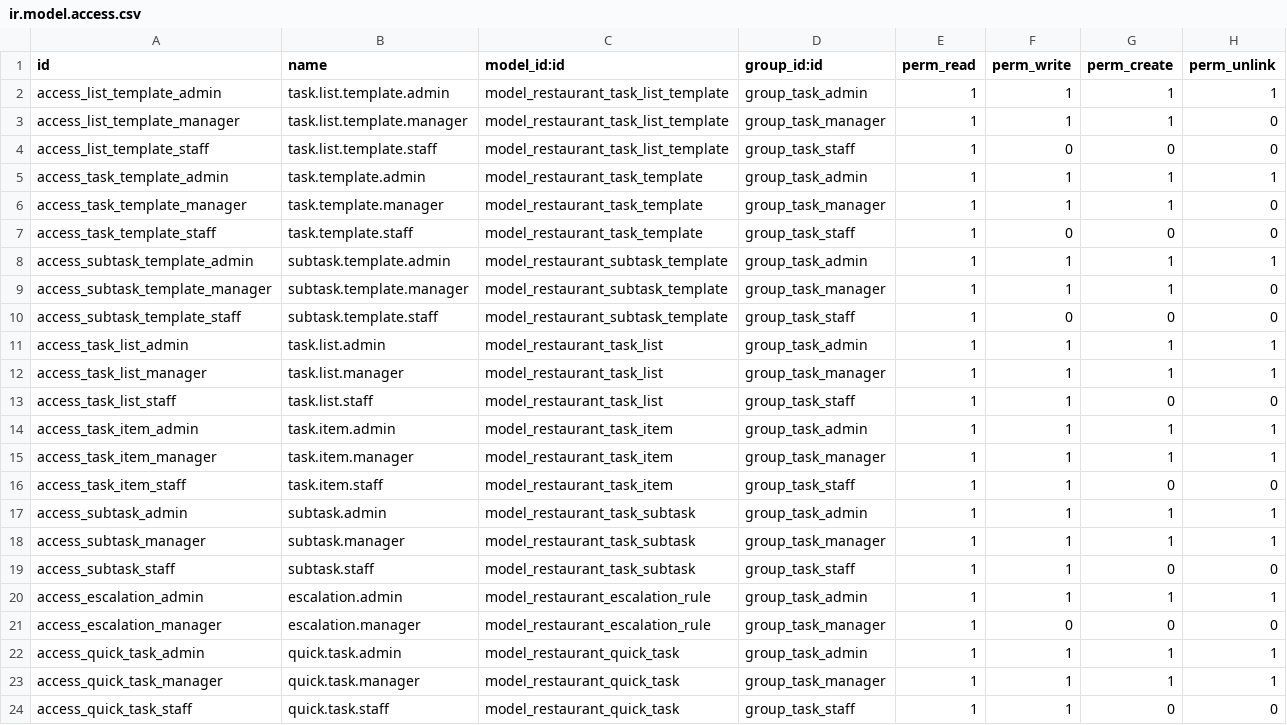
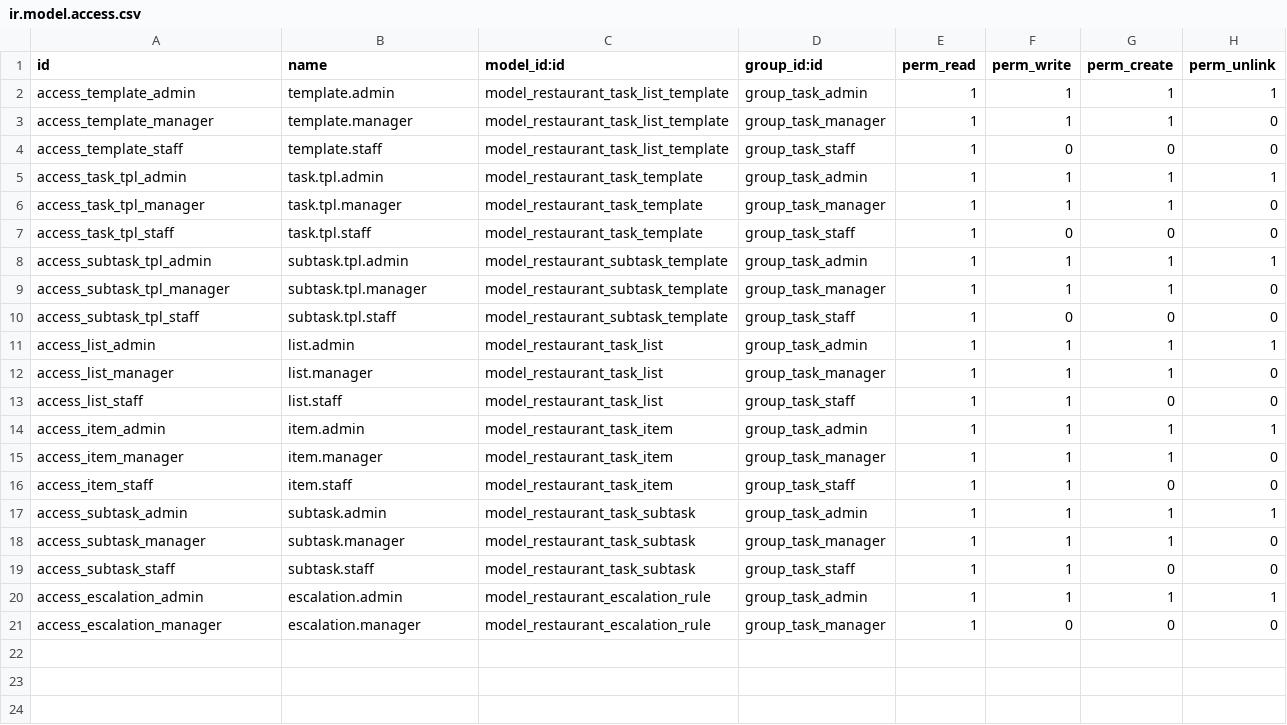
Before and after one commit to erxu168/odoo-inventory-kanban, a CSV file: restaurant_task_manager/security/ir.model.access.csv, drawn as a sheet.

```diff
--- a/restaurant_task_manager/security/ir.model.access.csv
+++ b/restaurant_task_manager/security/ir.model.access.csv
@@ -1,19 +1,19 @@
 id,name,model_id:id,group_id:id,perm_read,perm_write,perm_create,perm_unlink
-access_list_template_admin,task.list.template.admin,model_restaurant_task_list_template,group_task_admin,1,1,1,1
-access_list_template_manager,task.list.template.manager,model_restaurant_task_list_template,group_task_manager,1,1,1,0
-access_list_template_staff,task.list.template.staff,model_restaurant_task_list_template,group_task_staff,1,0,0,0
-access_task_template_admin,task.template.admin,model_restaurant_task_template,group_task_admin,1,1,1,1
-access_task_template_manager,task.template.manager,model_restaurant_task_template,group_task_manager,1,1,1,0
-access_task_template_staff,task.template.staff,model_restaurant_task_template,group_task_staff,1,0,0,0
-access_subtask_template_admin,subtask.template.admin,model_restaurant_subtask_template,group_task_admin,1,1,1,1
-access_subtask_template_manager,subtask.template.manager,model_restaurant_subtask_template,group_task_manager,1,1,1,0
-access_subtask_template_staff,subtask.template.staff,model_restaurant_subtask_template,group_task_staff,1,0,0,0
-access_task_list_admin,task.list.admin,model_restaurant_task_list,group_task_admin,1,1,1,1
-access_task_list_manager,task.list.manager,model_restaurant_task_list,group_task_manager,1,1,1,1
-access_task_list_staff,task.list.staff,model_restaurant_task_list,group_task_staff,1,1,0,0
-access_task_item_admin,task.item.admin,model_restaurant_task_item,group_task_admin,1,1,1,1
-access_task_item_manager,task.item.manager,model_restaurant_task_item,group_task_manager,1,1,1,1
-access_task_item_staff,task.item.staff,model_restaurant_task_item,group_task_staff,1,1,0,0
+access_template_admin,template.admin,model_restaurant_task_list_template,group_task_admin,1,1,1,1
+access_template_manager,template.manager,model_restaurant_task_list_template,group_task_manager,1,1,1,0
+access_template_staff,template.staff,model_restaurant_task_list_template,group_task_staff,1,0,0,0
+access_task_tpl_admin,task.tpl.admin,model_restaurant_task_template,group_task_admin,1,1,1,1
+access_task_tpl_manager,task.tpl.manager,model_restaurant_task_template,group_task_manager,1,1,1,0
+access_task_tpl_staff,task.tpl.staff,model_restaurant_task_template,group_task_staff,1,0,0,0
+access_subtask_tpl_admin,subtask.tpl.admin,model_restaurant_subtask_template,group_task_admin,1,1,1,1
+access_subtask_tpl_manager,subtask.tpl.manager,model_restaurant_subtask_template,group_task_manager,1,1,1,0
+access_subtask_tpl_staff,subtask.tpl.staff,model_restaurant_subtask_template,group_task_staff,1,0,0,0
+access_list_admin,list.admin,model_restaurant_task_list,group_task_admin,1,1,1,1
+access_list_manager,list.manager,model_restaurant_task_list,group_task_manager,1,1,1,0
+access_list_staff,list.staff,model_restaurant_task_list,group_task_staff,1,1,0,0
+access_item_admin,item.admin,model_restaurant_task_item,group_task_admin,1,1,1,1
+access_item_manager,item.manager,model_restaurant_task_item,group_task_manager,1,1,1,0
+access_item_staff,item.staff,model_restaurant_task_item,group_task_staff,1,1,0,0
 access_subtask_admin,subtask.admin,model_restaurant_task_subtask,group_task_admin,1,1,1,1
-access_subtask_manager,subtask.manager,model_restaurant_task_subtask,group_task_manager,1,1,1,1
+access_subtask_manager,subtask.manager,model_restaurant_task_subtask,group_task_manager,1,1,1,0
 access_subtask_staff,subtask.staff,model_restaurant_task_subtask,group_task_staff,1,1,0,0
@@ -21,4 +21 @@ access_escalation_admin,escalation.admin,model_restaurant_escalation_rule,group_
 access_escalation_manager,escalation.manager,model_restaurant_escalation_rule,group_task_manager,1,0,0,0
-access_quick_task_admin,quick.task.admin,model_restaurant_quick_task,group_task_admin,1,1,1,1
-access_quick_task_manager,quick.task.manager,model_restaurant_quick_task,group_task_manager,1,1,1,1
-access_quick_task_staff,quick.task.staff,model_restaurant_quick_task,group_task_staff,1,1,0,0
```
Also changed, not shown: 27 other files.
